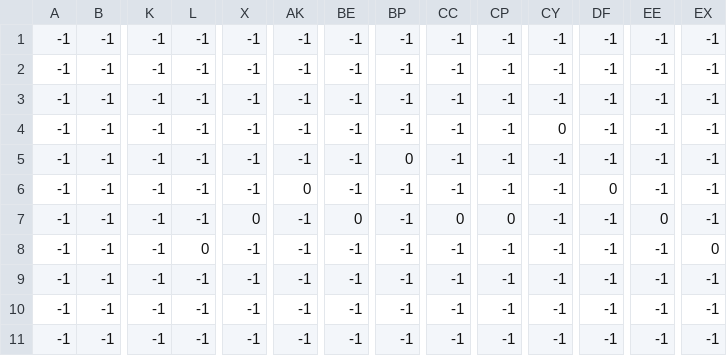
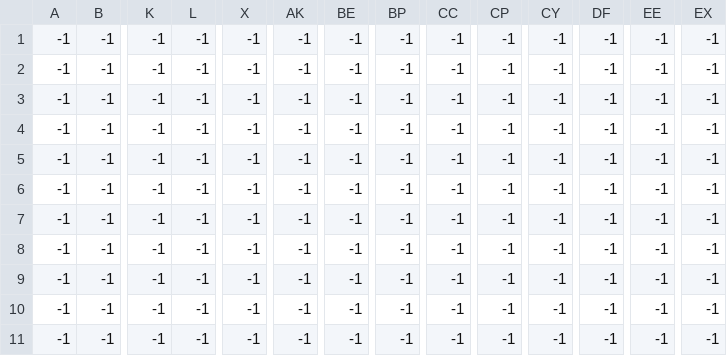
Before and after one commit to David-Campos-maker/Skyward_Skirmish, a CSV file: levels/3/Level_4_enemy.csv, drawn as a sheet; only a part is shown, gaps mark what is left out; the diff names each change by its address in the sheet, - before the commit and + after, or states it on an @@ line.

```diff
--- a/levels/3/Level_4_enemy.csv
+++ b/levels/3/Level_4_enemy.csv
-CY4: 0
+CY4: -1
-BP5: 0
+BP5: -1
-AK6: 0
+AK6: -1
-DF6: 0
+DF6: -1
-X7: 0
+X7: -1
-BE7: 0
+BE7: -1
-CC7: 0
+CC7: -1
-CP7: 0
+CP7: -1
-EE7: 0
+EE7: -1
-L8: 0
+L8: -1
-EX8: 0
+EX8: -1
```
Also changed, not shown: levels/3/Level_4_constraints.csv, 21 other files.
